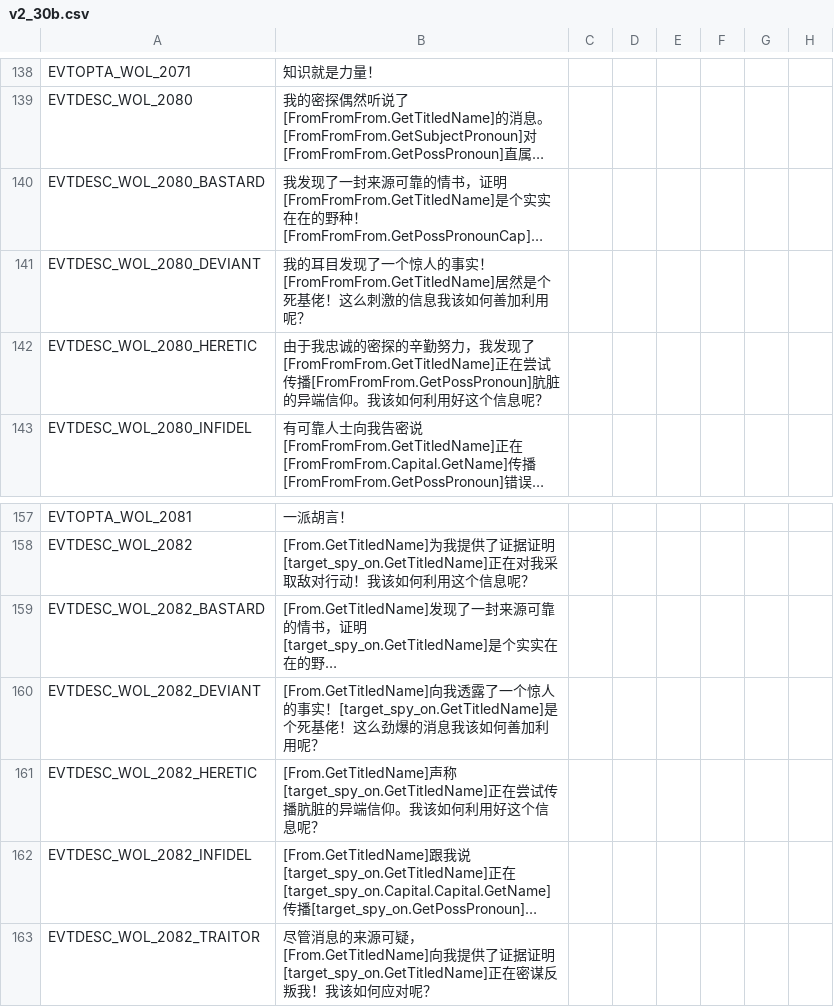
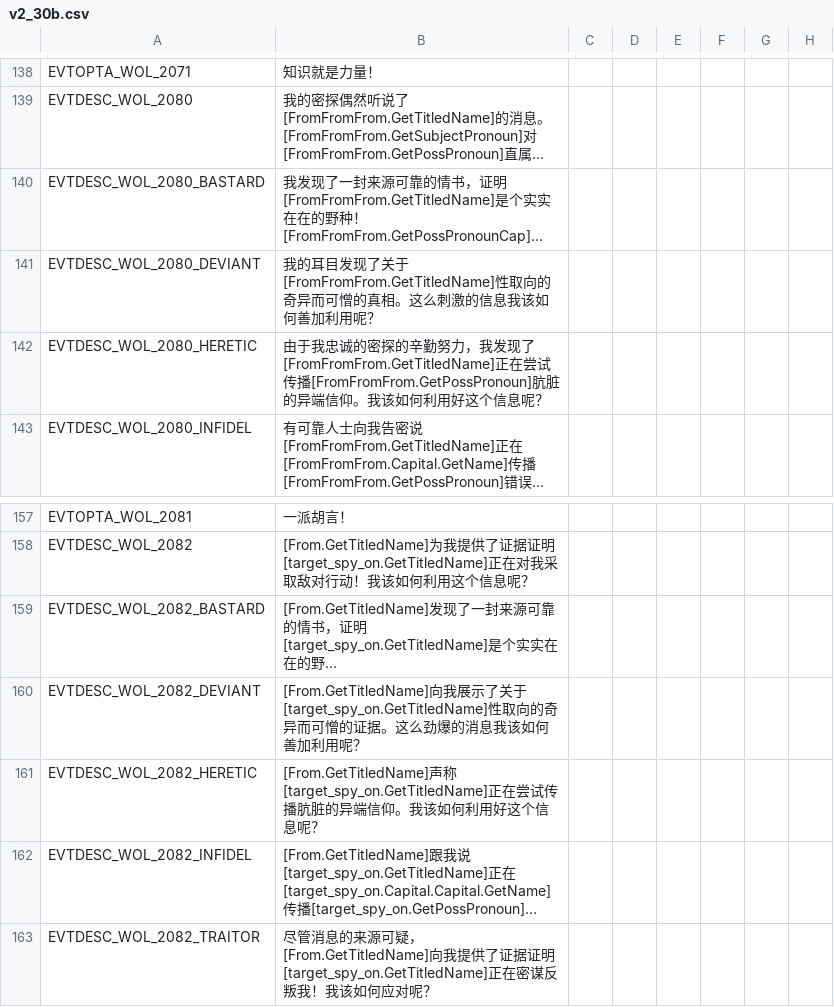
Before and after one commit to paratranz/CK2-Chinese-Localisation, a CSV file: localisation/v2_30b.csv, drawn as a sheet; only a part is shown, gaps mark what is left out; long unchanged cells end in …; the diff names each change by its address in the sheet, - before the commit and + after, or states it on an @@ line.

```diff
--- a/localisation/v2_30b.csv
+++ b/localisation/v2_30b.csv
-B141: …目发现了一个惊人的事实！[FromFromFrom.GetTitledName]居然是个死基佬！这么刺激…
+B141: …目发现了关于[FromFromFrom.GetTitledName]性取向的奇异而可憎的真相。这么刺激…
-B160: [From.GetTitledName]向我透露了一个惊人的事实！[target_spy_on.GetTitledName]是个死基佬！这么劲爆…
+B160: [From.GetTitledName]向我展示了关于[target_spy_on.GetTitledName]性取向的奇异而可憎的证据。这么劲爆…
```
Also changed, not shown: 3 other files.
